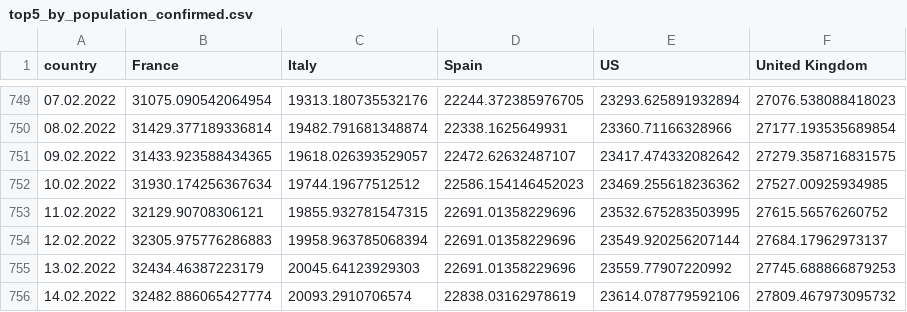
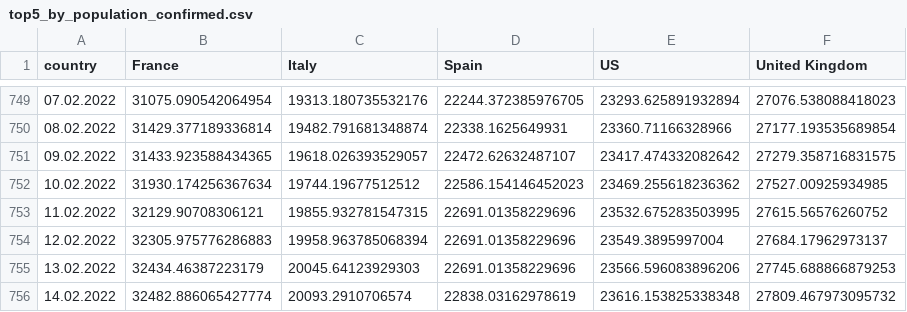
Before and after one commit to ctc/COVID-19-europe, a CSV file: top5_by_population_confirmed.csv, drawn as a sheet; only a part is shown, gaps mark what is left out.

```diff
--- a/top5_by_population_confirmed.csv
+++ b/top5_by_population_confirmed.csv
@@ -753,4 +753,4 @@ country,France,Italy,Spain,US,United Kingdom
 11.02.2022,32129.90708306121,19855.932781547315,22691.01358229696,23532.675283503995,27615.56576260752
-12.02.2022,32305.975776286883,19958.963785068394,22691.01358229696,23549.920256207144,27684.17962973137
-13.02.2022,32434.46387223179,20045.64123929303,22691.01358229696,23559.77907220992,27745.688866879253
-14.02.2022,32482.886065427774,20093.2910706574,22838.03162978619,23614.078779592106,27809.467973095732
+12.02.2022,32305.975776286883,19958.963785068394,22691.01358229696,23549.3895997004,27684.17962973137
+13.02.2022,32434.46387223179,20045.64123929303,22691.01358229696,23566.596083896206,27745.688866879253
+14.02.2022,32482.886065427774,20093.2910706574,22838.03162978619,23616.153825338348,27809.467973095732
```
Also changed, not shown: top5_by_population_grow_percent_confirmed.csv, top5_total_confirmed.csv, 1 other file.
